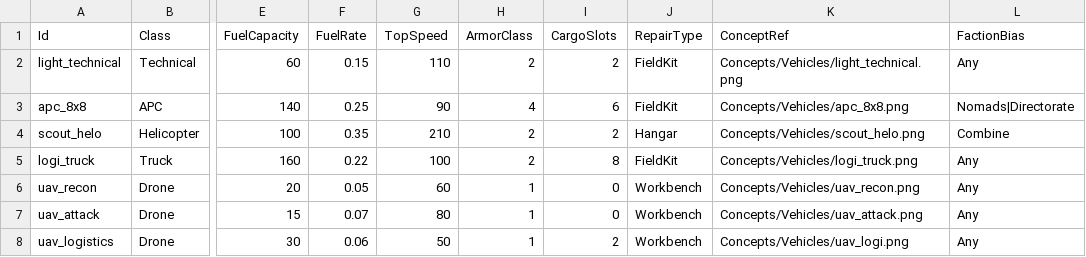
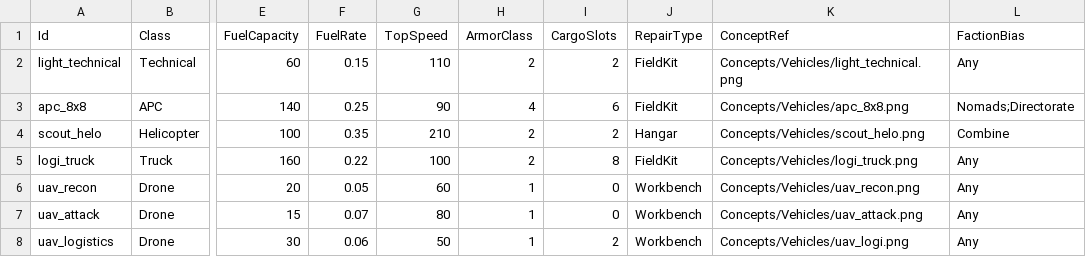
Before and after one commit to zachyzissou/Terminal-Grounds, a CSV file: Content/DataTables/Vehicles.csv, drawn as a sheet; only a part is shown, gaps mark what is left out; the diff names each change by its address in the sheet, - before the commit and + after, or states it on an @@ line.

```diff
--- a/Content/DataTables/Vehicles.csv
+++ b/Content/DataTables/Vehicles.csv
-L3 (FactionBias): Nomads|Directorate
+L3 (FactionBias): Nomads;Directorate
```
